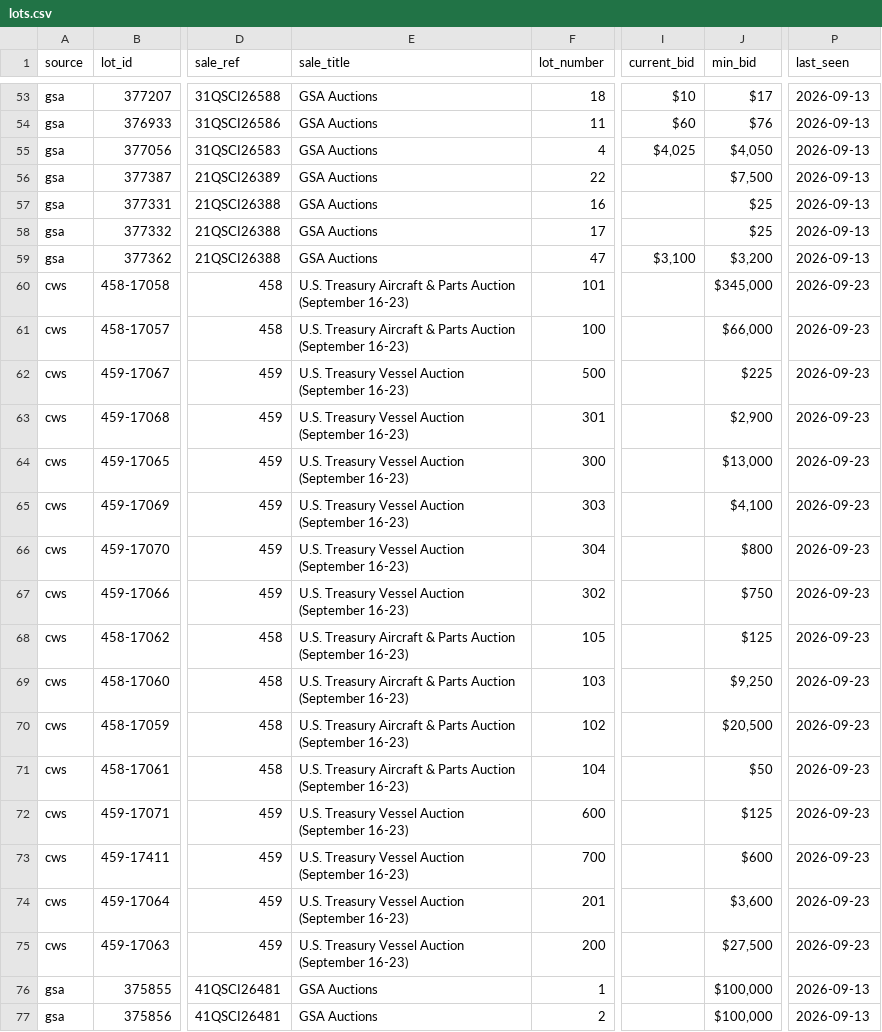
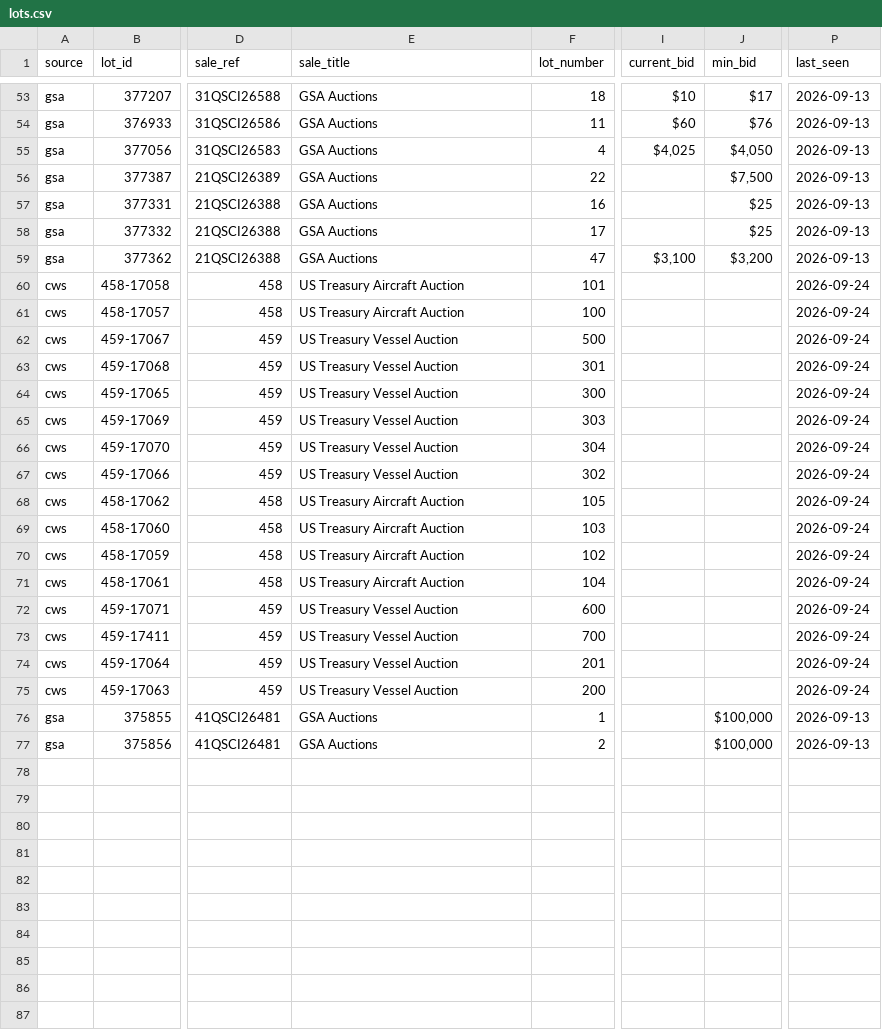
Before and after one commit to esamson6-claude/gov-auctions, a CSV file: data/lots.csv, drawn as a sheet; only a part is shown, gaps mark what is left out; the diff names each change by its address in the sheet, - before the commit and + after, or states it on an @@ line.

```diff
--- a/data/lots.csv
+++ b/data/lots.csv
-E60:E61 (sale_title): U.S. Treasury Aircraft & Parts Auction (September 16-23)
+E60:E61 (sale_title): US Treasury Aircraft Auction
-J60 (min_bid): $345,000
+J60 (min_bid): (empty)
-P60:P75 (last_seen): 2026-09-23
+P60:P75 (last_seen): 2026-09-24
-J61 (min_bid): $66,000
+J61 (min_bid): (empty)
-E62:E67 (sale_title): U.S. Treasury Vessel Auction (September 16-23)
+E62:E67 (sale_title): US Treasury Vessel Auction
-J62 (min_bid): $225
+J62 (min_bid): (empty)
-J63 (min_bid): $2,900
+J63 (min_bid): (empty)
-J64 (min_bid): $13,000
+J64 (min_bid): (empty)
-J65 (min_bid): $4,100
+J65 (min_bid): (empty)
-J66 (min_bid): $800
+J66 (min_bid): (empty)
-J67 (min_bid): $750
+J67 (min_bid): (empty)
-E68:E71 (sale_title): U.S. Treasury Aircraft & Parts Auction (September 16-23)
+E68:E71 (sale_title): US Treasury Aircraft Auction
-J68 (min_bid): $125
+J68 (min_bid): (empty)
-J69 (min_bid): $9,250
+J69 (min_bid): (empty)
-J70 (min_bid): $20,500
+J70 (min_bid): (empty)
-J71 (min_bid): $50
+J71 (min_bid): (empty)
-E72:E75 (sale_title): U.S. Treasury Vessel Auction (September 16-23)
+E72:E75 (sale_title): US Treasury Vessel Auction
-J72 (min_bid): $125
+J72 (min_bid): (empty)
-J73 (min_bid): $600
+J73 (min_bid): (empty)
-J74 (min_bid): $3,600
+J74 (min_bid): (empty)
-J75 (min_bid): $27,500
+J75 (min_bid): (empty)
```
Also changed, not shown: data/auctions.csv, 1 other file.
